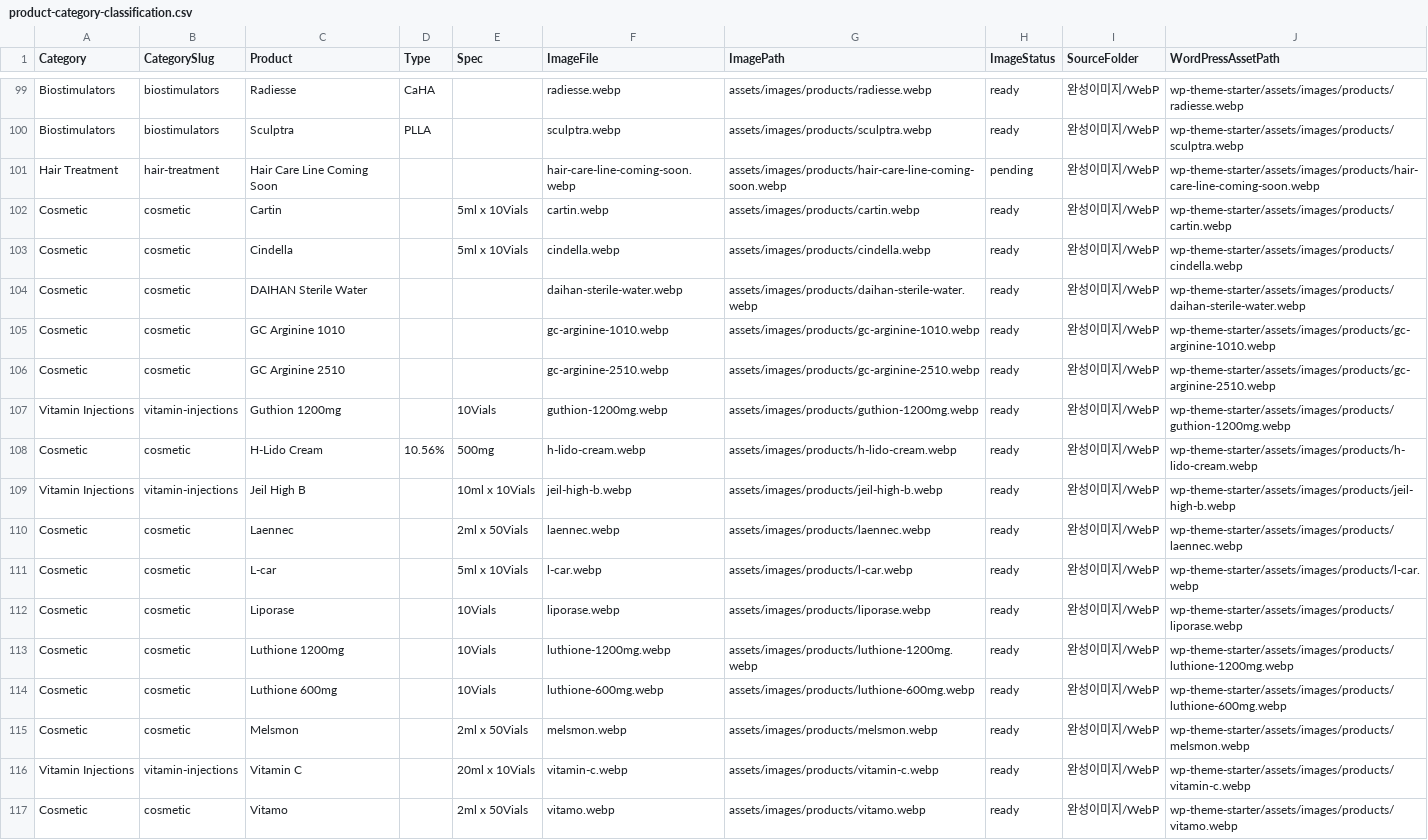
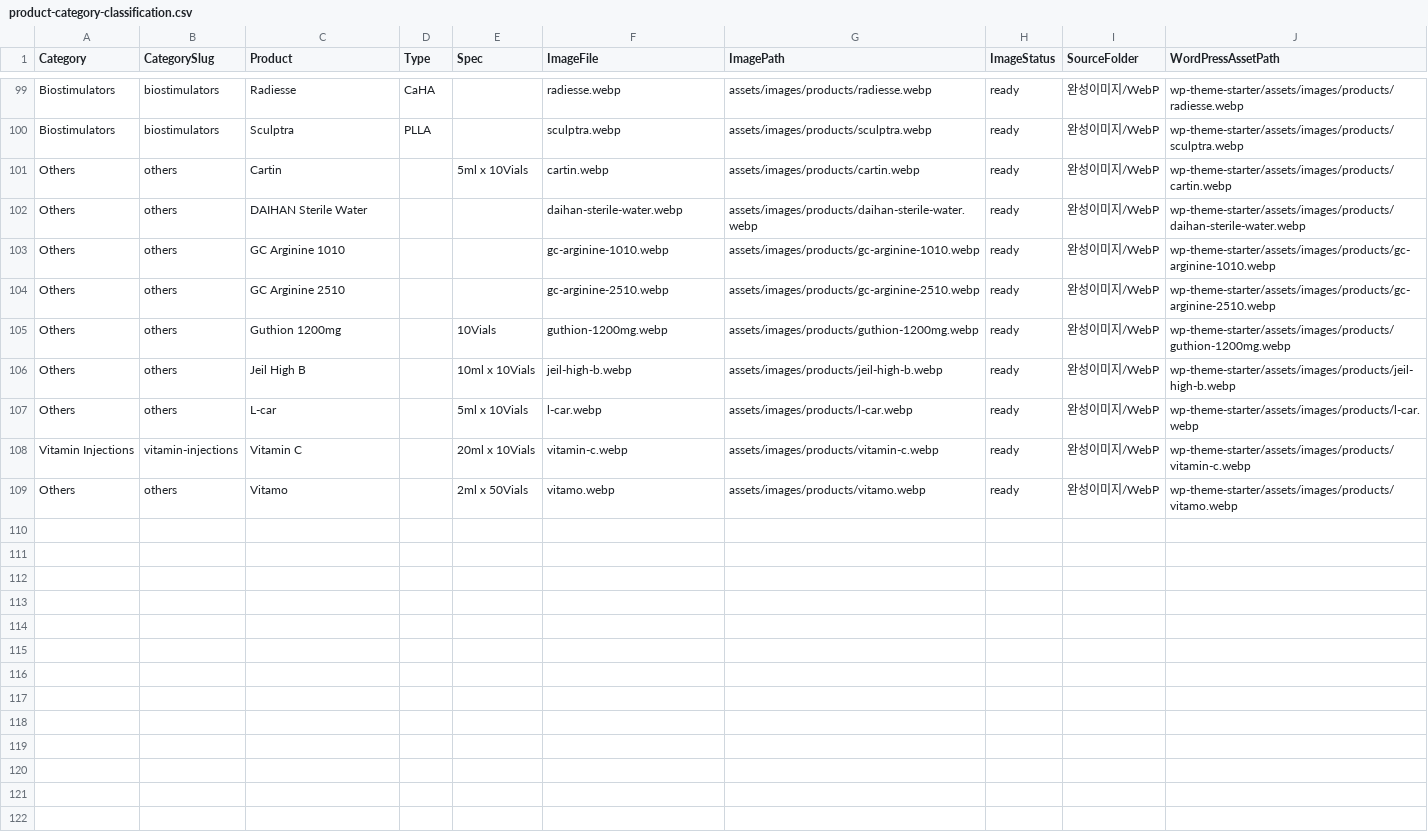
Before and after one commit to keithjeon-web/medivista, a CSV file: assets/data/product-category-classification.csv, drawn as a sheet; only a part is shown, gaps mark what is left out.

```diff
--- a/assets/data/product-category-classification.csv
+++ b/assets/data/product-category-classification.csv
@@ -100,18 +100,10 @@
 "Biostimulators","biostimulators","Sculptra","PLLA","","sculptra.webp","assets/images/products/sculptra.webp","ready","완성이미지/WebP","wp-theme-starter/assets/images/products/sculptra.webp"
-"Hair Treatment","hair-treatment","Hair Care Line Coming Soon","","","hair-care-line-coming-soon.webp","assets/images/products/hair-care-line-coming-soon.webp","pending","완성이미지/WebP","wp-theme-starter/assets/images/products/hair-care-line-coming-soon.webp"
-"Cosmetic","cosmetic","Cartin","","5ml x 10Vials","cartin.webp","assets/images/products/cartin.webp","ready","완성이미지/WebP","wp-theme-starter/assets/images/products/cartin.webp"
-"Cosmetic","cosmetic","Cindella","","5ml x 10Vials","cindella.webp","assets/images/products/cindella.webp","ready","완성이미지/WebP","wp-theme-starter/assets/images/products/cindella.webp"
-"Cosmetic","cosmetic","DAIHAN Sterile Water","","","daihan-sterile-water.webp","assets/images/products/daihan-sterile-water.webp","ready","완성이미지/WebP","wp-theme-starter/assets/images/products/daihan-sterile-water.webp"
-"Cosmetic","cosmetic","GC Arginine 1010","","","gc-arginine-1010.webp","assets/images/products/gc-arginine-1010.webp","ready","완성이미지/WebP","wp-theme-starter/assets/images/products/gc-arginine-1010.webp"
-"Cosmetic","cosmetic","GC Arginine 2510","","","gc-arginine-2510.webp","assets/images/products/gc-arginine-2510.webp","ready","완성이미지/WebP","wp-theme-starter/assets/images/products/gc-arginine-2510.webp"
-"Vitamin Injections","vitamin-injections","Guthion 1200mg","","10Vials","guthion-1200mg.webp","assets/images/products/guthion-1200mg.webp","ready","완성이미지/WebP","wp-theme-starter/assets/images/products/guthion-1200mg.webp"
-"Cosmetic","cosmetic","H-Lido Cream","10.56%","500mg","h-lido-cream.webp","assets/images/products/h-lido-cream.webp","ready","완성이미지/WebP","wp-theme-starter/assets/images/products/h-lido-cream.webp"
-"Vitamin Injections","vitamin-injections","Jeil High B","","10ml x 10Vials","jeil-high-b.webp","assets/images/products/jeil-high-b.webp","ready","완성이미지/WebP","wp-theme-starter/assets/images/products/jeil-high-b.webp"
-"Cosmetic","cosmetic","Laennec","","2ml x 50Vials","laennec.webp","assets/images/products/laennec.webp","ready","완성이미지/WebP","wp-theme-starter/assets/images/products/laennec.webp"
-"Cosmetic","cosmetic","L-car","","5ml x 10Vials","l-car.webp","assets/images/products/l-car.webp","ready","완성이미지/WebP","wp-theme-starter/assets/images/products/l-car.webp"
-"Cosmetic","cosmetic","Liporase","","10Vials","liporase.webp","assets/images/products/liporase.webp","ready","완성이미지/WebP","wp-theme-starter/assets/images/products/liporase.webp"
-"Cosmetic","cosmetic","Luthione 1200mg","","10Vials","luthione-1200mg.webp","assets/images/products/luthione-1200mg.webp","ready","완성이미지/WebP","wp-theme-starter/assets/images/products/luthione-1200mg.webp"
-"Cosmetic","cosmetic","Luthione 600mg","","10Vials","luthione-600mg.webp","assets/images/products/luthione-600mg.webp","ready","완성이미지/WebP","wp-theme-starter/assets/images/products/luthione-600mg.webp"
-"Cosmetic","cosmetic","Melsmon","","2ml x 50Vials","melsmon.webp","assets/images/products/melsmon.webp","ready","완성이미지/WebP","wp-theme-starter/assets/images/products/melsmon.webp"
+"Others","others","Cartin","","5ml x 10Vials","cartin.webp","assets/images/products/cartin.webp","ready","완성이미지/WebP","wp-theme-starter/assets/images/products/cartin.webp"
+"Others","others","DAIHAN Sterile Water","","","daihan-sterile-water.webp","assets/images/products/daihan-sterile-water.webp","ready","완성이미지/WebP","wp-theme-starter/assets/images/products/daihan-sterile-water.webp"
+"Others","others","GC Arginine 1010","","","gc-arginine-1010.webp","assets/images/products/gc-arginine-1010.webp","ready","완성이미지/WebP","wp-theme-starter/assets/images/products/gc-arginine-1010.webp"
+"Others","others","GC Arginine 2510","","","gc-arginine-2510.webp","assets/images/products/gc-arginine-2510.webp","ready","완성이미지/WebP","wp-theme-starter/assets/images/products/gc-arginine-2510.webp"
+"Others","others","Guthion 1200mg","","10Vials","guthion-1200mg.webp","assets/images/products/guthion-1200mg.webp","ready","완성이미지/WebP","wp-theme-starter/assets/images/products/guthion-1200mg.webp"
+"Others","others","Jeil High B","","10ml x 10Vials","jeil-high-b.webp","assets/images/products/jeil-high-b.webp","ready","완성이미지/WebP","wp-theme-starter/assets/images/products/jeil-high-b.webp"
+"Others","others","L-car","","5ml x 10Vials","l-car.webp","assets/images/products/l-car.webp","ready","완성이미지/WebP","wp-theme-starter/assets/images/products/l-car.webp"
 "Vitamin Injections","vitamin-injections","Vitamin C","","20ml x 10Vials","vitamin-c.webp","assets/images/products/vitamin-c.webp","ready","완성이미지/WebP","wp-theme-starter/assets/images/products/vitamin-c.webp"
-"Cosmetic","cosmetic","Vitamo","","2ml x 50Vials","vitamo.webp","assets/images/products/vitamo.webp","ready","완성이미지/WebP","wp-theme-starter/assets/images/products/vitamo.webp"
+"Others","others","Vitamo","","2ml x 50Vials","vitamo.webp","assets/images/products/vitamo.webp","ready","완성이미지/WebP","wp-theme-starter/assets/images/products/vitamo.webp"
```
Also changed, not shown: assets/data/medivista-products.csv, assets/data/product-image-manifest.csv, 37 other files.
